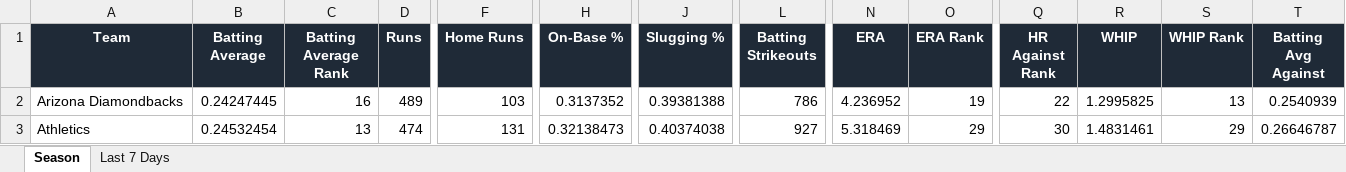
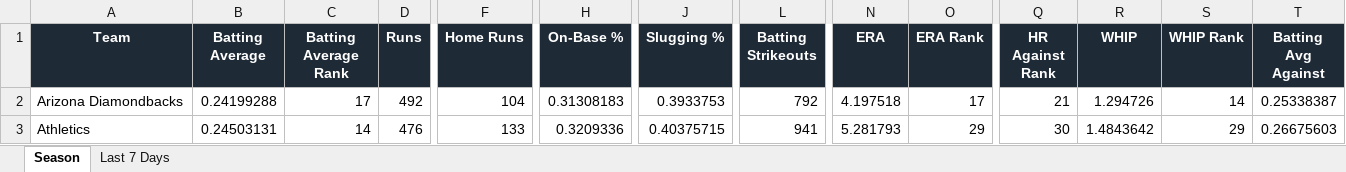
Before and after one commit to eskenazi2009/team-ranks, an Excel workbook: docs/data/mlb_team_stats.xlsx, sheet Season, drawn as a sheet; only a part is shown, gaps mark what is left out; values as stored, in another font and other column widths than the file's, no borders; conditional formats not drawn; the diff covers the shown part only; the diff names each change by its address in the sheet, - before the commit and + after, or states it on an @@ line.

```diff
--- a/docs/data/mlb_team_stats.xlsx (sheet Season)
+++ b/docs/data/mlb_team_stats.xlsx (sheet Season)
-B2 (Batting Average): 0.24247445
+B2 (Batting Average): 0.24199288
-C2 (Batting Average Rank): 16
+C2 (Batting Average Rank): 17
-D2 (Runs): 489
+D2 (Runs): 492
-F2 (Home Runs): 103
+F2 (Home Runs): 104
-H2 (On-Base %): 0.3137352
+H2 (On-Base %): 0.31308183
-J2 (Slugging %): 0.39381388
+J2 (Slugging %): 0.3933753
-L2 (Batting Strikeouts): 786
+L2 (Batting Strikeouts): 792
-N2 (ERA): 4.236952
+N2 (ERA): 4.197518
-O2 (ERA Rank): 19
+O2 (ERA Rank): 17
-Q2 (HR Against Rank): 22
+Q2 (HR Against Rank): 21
-R2 (WHIP): 1.2995825
+R2 (WHIP): 1.294726
-S2 (WHIP Rank): 13
+S2 (WHIP Rank): 14
-T2 (Batting Avg Against): 0.2540939
+T2 (Batting Avg Against): 0.25338387
-B3 (Batting Average): 0.24532454
+B3 (Batting Average): 0.24503131
-C3 (Batting Average Rank): 13
+C3 (Batting Average Rank): 14
-D3 (Runs): 474
+D3 (Runs): 476
-F3 (Home Runs): 131
+F3 (Home Runs): 133
-H3 (On-Base %): 0.32138473
+H3 (On-Base %): 0.3209336
-J3 (Slugging %): 0.40374038
+J3 (Slugging %): 0.40375715
-L3 (Batting Strikeouts): 927
+L3 (Batting Strikeouts): 941
-N3 (ERA): 5.318469
+N3 (ERA): 5.281793
-R3 (WHIP): 1.4831461
+R3 (WHIP): 1.4843642
-T3 (Batting Avg Against): 0.26646787
+T3 (Batting Avg Against): 0.26675603
```
Also changed, not shown: 361 edited cells elsewhere in this sheet, sheet Last 7 Days, 3 other files.
